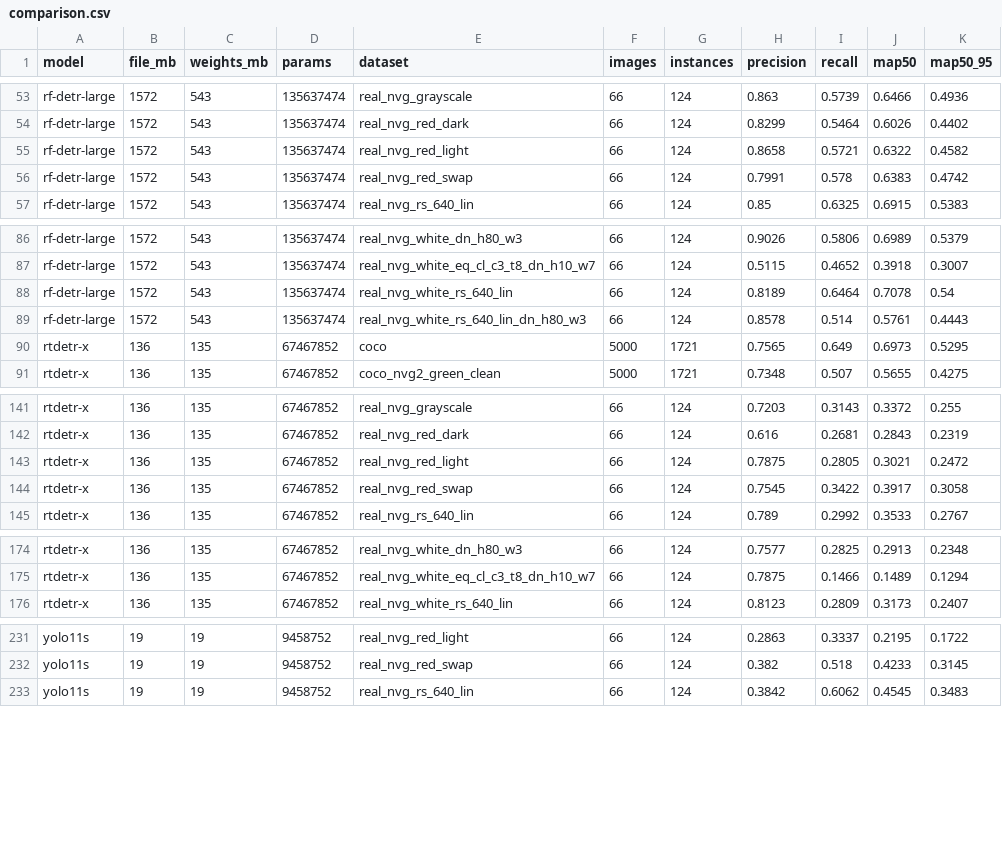
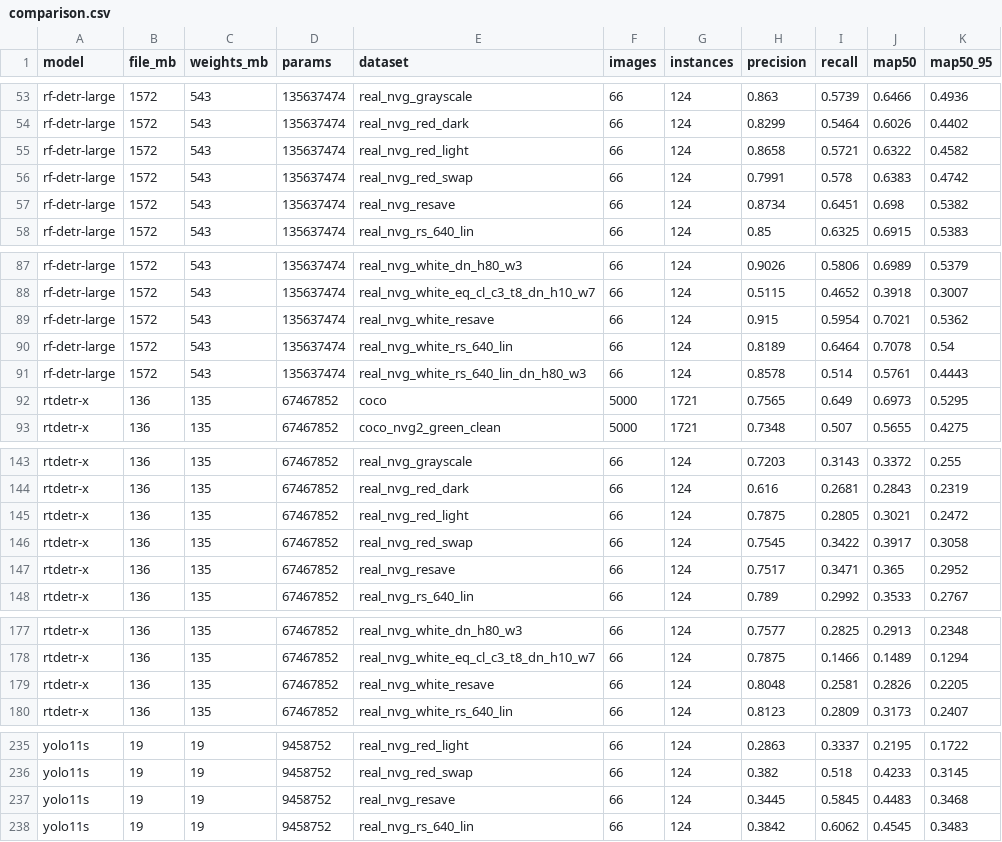
Before and after one commit to DerSpeedMann/FODANVI_Scripts, a CSV file: data/results/comparison.csv, drawn as a sheet; only a part is shown, gaps mark what is left out; the diff covers the shown part only; the diff names each change by its address in the sheet, - before the commit and + after, or states it on an @@ line.

Commit message:
update results with the re-save control

```diff
--- a/data/results/comparison.csv
+++ b/data/results/comparison.csv
+row 57: rf-detr-large | 1572 | 543 | 135637474 | real_nvg_resave | 66 | 124 | 0.8734 | 0.6451 | 0.698 | 0.5382
+row 89: rf-detr-large | 1572 | 543 | 135637474 | real_nvg_white_resave | 66 | 124 | 0.915 | 0.5954 | 0.7021 | 0.5362
+row 147: rtdetr-x | 136 | 135 | 67467852 | real_nvg_resave | 66 | 124 | 0.7517 | 0.3471 | 0.365 | 0.2952
+row 179: rtdetr-x | 136 | 135 | 67467852 | real_nvg_white_resave | 66 | 124 | 0.8048 | 0.2581 | 0.2826 | 0.2205
+row 237: yolo11s | 19 | 19 | 9458752 | real_nvg_resave | 66 | 124 | 0.3445 | 0.5845 | 0.4483 | 0.3468
```
Also changed, not shown: 11 added rows elsewhere in this file, data/results/matrix_map50_95.csv.
